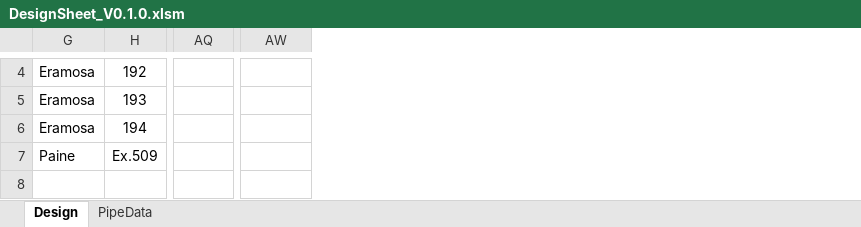
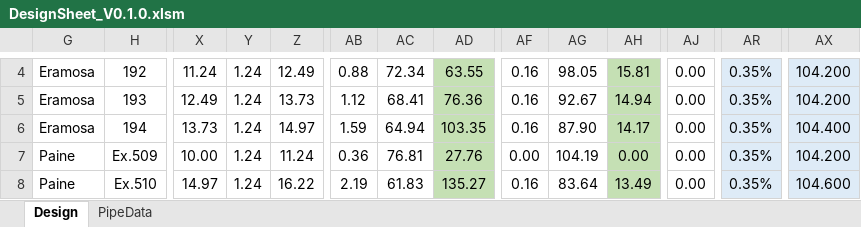
Before and after one commit to rena0157/AutoSheet, an Excel workbook: Excel/DesignSheet_V0.1.0.xlsm, sheet Design, drawn as a sheet; only a part is shown, gaps mark what is left out; values as stored, in another font and other column widths than the file's, no borders; conditional formats not drawn; addresses are those after the commit; rows hold the shown columns only; the diff covers the shown part only; the diff names each change by its address in the sheet, - before the commit and + after, or states it on an @@ line.

Commit message:
Almost finished the Design Sheet

```diff
--- a/Excel/DesignSheet_V0.1.0.xlsm (sheet Design)
+++ b/Excel/DesignSheet_V0.1.0.xlsm (sheet Design)
+column X, rows 4-7: 11.24 | 12.49 | 13.73 | 10.00
+column Y, rows 4-7: all 1.24
+column Z, rows 4-7: 12.49 | 13.73 | 14.97 | 11.24
+column AB, rows 4-7: 0.88 | 1.12 | 1.59 | 0.36
+column AC, rows 4-7: 72.34 | 68.41 | 64.94 | 76.81
+column AD, rows 4-7: 63.55 | 76.36 | 103.35 | 27.76
+column AF, rows 4-7: 0.16 | 0.16 | 0.16 | 0.00
+column AG, rows 4-7: 98.05 | 92.67 | 87.90 | 104.19
+column AH, rows 4-7: 15.81 | 14.94 | 14.17 | 0.00
+column AJ, rows 4-7: all 0.00
-AR4:AR7 fill: none
+AR4:AR7 fill: #DEEBF7
-AR4:AR7: (empty)
+AR4:AR7: 0.35%
-AX4:AX5: (empty)
+AX4:AX5: 104.200
-AX4:AX7 fill: none
+AX4:AX7 fill: #DEEBF7
-AX6: (empty)
+AX6: 104.400
-AX7: (empty)
+AX7: 104.200
+row 8: Paine | Ex.510 | 14.97 | 1.24 | 16.22 | 2.19 | 61.83 | 135.27 | 0.16 | 83.64 | 13.49 | 0.00 | 0.35% | 104.600
```
Also changed, not shown: 3 added rows, 11 added columns, 20 removed columns, 56 edited cells, cell formats and merged cells elsewhere in this sheet, sheet PipeData, formulas that keep their value, hidden cells.
